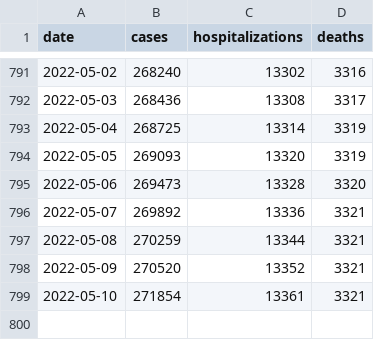
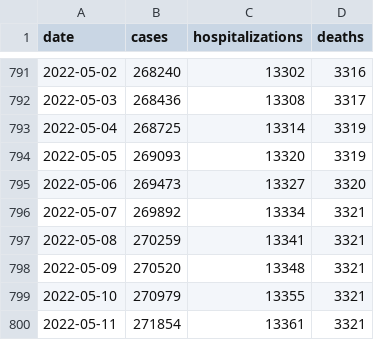
Before and after one commit to FranklinChen/covid-19-allegheny-county, a CSV file: covid-19-allegheny-county.csv, drawn as a sheet; only a part is shown, gaps mark what is left out.

Commit message:
Daily update.

```diff
--- a/covid-19-allegheny-county.csv
+++ b/covid-19-allegheny-county.csv
@@ -794,6 +794,7 @@ date,cases,hospitalizations,deaths
 2022-05-05,269093,13320,3319
-2022-05-06,269473,13328,3320
-2022-05-07,269892,13336,3321
-2022-05-08,270259,13344,3321
-2022-05-09,270520,13352,3321
-2022-05-10,271854,13361,3321
+2022-05-06,269473,13327,3320
+2022-05-07,269892,13334,3321
+2022-05-08,270259,13341,3321
+2022-05-09,270520,13348,3321
+2022-05-10,270979,13355,3321
+2022-05-11,271854,13361,3321
```
